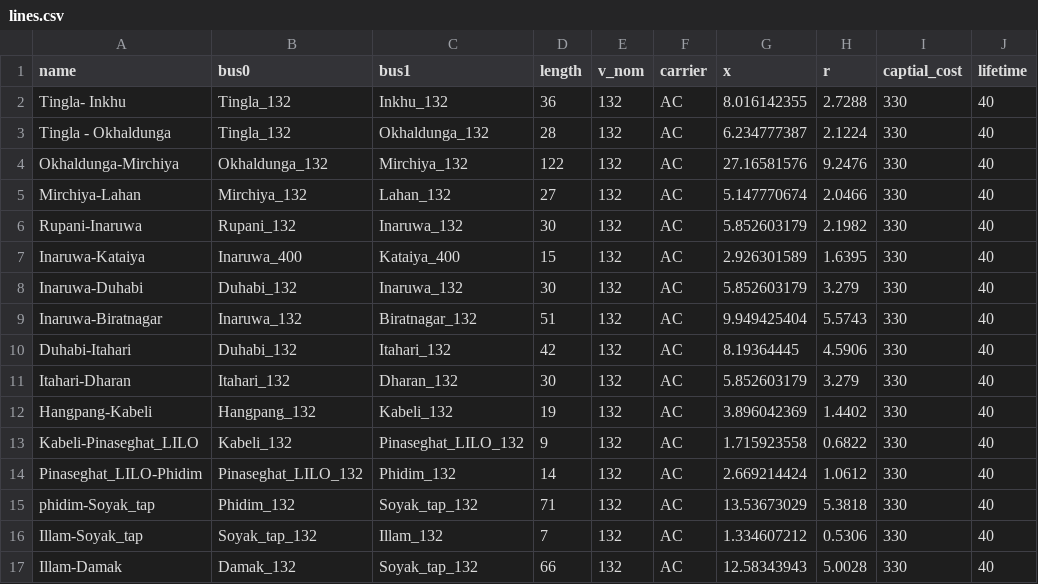
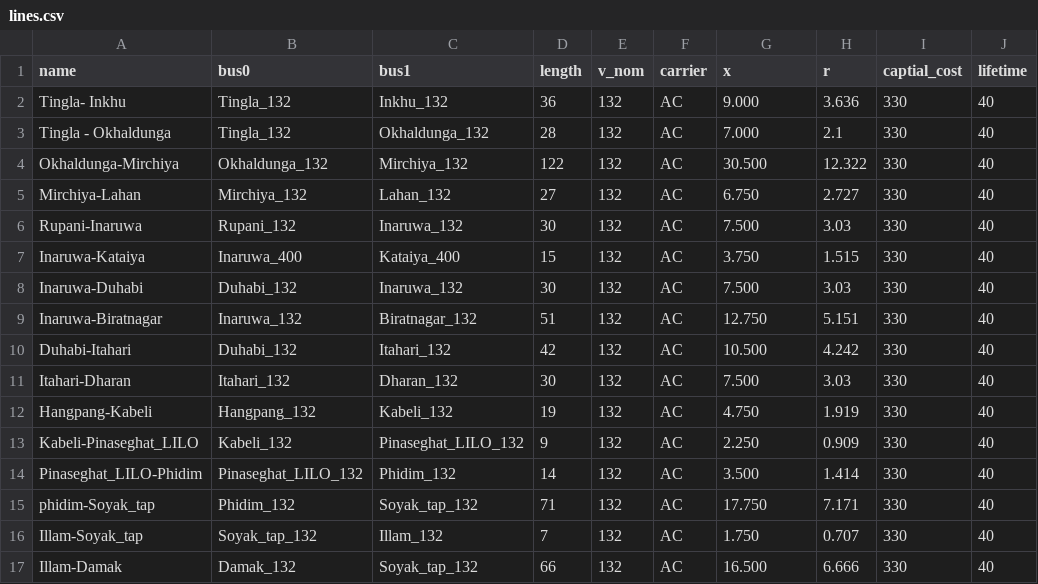
Before and after one commit to deependran7/grid_optimization, a CSV file: Data_Folder/Eastern_grid_data/dry_season_data/lines.csv, drawn as a sheet; only a part is shown; the diff covers the shown part only.

```diff
--- a/Data_Folder/Eastern_grid_data/dry_season_data/lines.csv
+++ b/Data_Folder/Eastern_grid_data/dry_season_data/lines.csv
@@ -1,17 +1,17 @@
 name,bus0,bus1,length,v_nom,carrier,x,r,captial_cost,lifetime
-Tingla- Inkhu,Tingla_132,Inkhu_132,36,132,AC,8.016142355,2.7288,330,40
-Tingla - Okhaldunga,Tingla_132,Okhaldunga_132,28,132,AC,6.234777387,2.1224,330,40
-Okhaldunga-Mirchiya,Okhaldunga_132,Mirchiya_132,122,132,AC,27.16581576,9.2476,330,40
-Mirchiya-Lahan,Mirchiya_132,Lahan_132,27,132,AC,5.147770674,2.0466,330,40
-Rupani-Inaruwa,Rupani_132,Inaruwa_132,30,132,AC,5.852603179,2.1982,330,40
-Inaruwa-Kataiya,Inaruwa_400,Kataiya_400,15,132,AC,2.926301589,1.6395,330,40
-Inaruwa-Duhabi,Duhabi_132,Inaruwa_132,30,132,AC,5.852603179,3.279,330,40
-Inaruwa-Biratnagar,Inaruwa_132,Biratnagar_132,51,132,AC,9.949425404,5.5743,330,40
-Duhabi-Itahari,Duhabi_132,Itahari_132,42,132,AC,8.19364445,4.5906,330,40
-Itahari-Dharan,Itahari_132,Dharan_132,30,132,AC,5.852603179,3.279,330,40
-Hangpang-Kabeli,Hangpang_132,Kabeli_132,19,132,AC,3.896042369,1.4402,330,40
-Kabeli-Pinaseghat_LILO,Kabeli_132,Pinaseghat_LILO_132,9,132,AC,1.715923558,0.6822,330,40
-Pinaseghat_LILO-Phidim,Pinaseghat_LILO_132,Phidim_132,14,132,AC,2.669214424,1.0612,330,40
-phidim-Soyak_tap,Phidim_132,Soyak_tap_132,71,132,AC,13.53673029,5.3818,330,40
-Illam-Soyak_tap,Soyak_tap_132,Illam_132,7,132,AC,1.334607212,0.5306,330,40
-Illam-Damak,Damak_132,Soyak_tap_132,66,132,AC,12.58343943,5.0028,330,40
+Tingla- Inkhu,Tingla_132,Inkhu_132,36,132,AC,9.000,3.636,330,40
+Tingla - Okhaldunga,Tingla_132,Okhaldunga_132,28,132,AC,7.000,2.1,330,40
+Okhaldunga-Mirchiya,Okhaldunga_132,Mirchiya_132,122,132,AC,30.500,12.322,330,40
+Mirchiya-Lahan,Mirchiya_132,Lahan_132,27,132,AC,6.750,2.727,330,40
+Rupani-Inaruwa,Rupani_132,Inaruwa_132,30,132,AC,7.500,3.03,330,40
+Inaruwa-Kataiya,Inaruwa_400,Kataiya_400,15,132,AC,3.750,1.515,330,40
+Inaruwa-Duhabi,Duhabi_132,Inaruwa_132,30,132,AC,7.500,3.03,330,40
+Inaruwa-Biratnagar,Inaruwa_132,Biratnagar_132,51,132,AC,12.750,5.151,330,40
+Duhabi-Itahari,Duhabi_132,Itahari_132,42,132,AC,10.500,4.242,330,40
+Itahari-Dharan,Itahari_132,Dharan_132,30,132,AC,7.500,3.03,330,40
+Hangpang-Kabeli,Hangpang_132,Kabeli_132,19,132,AC,4.750,1.919,330,40
+Kabeli-Pinaseghat_LILO,Kabeli_132,Pinaseghat_LILO_132,9,132,AC,2.250,0.909,330,40
+Pinaseghat_LILO-Phidim,Pinaseghat_LILO_132,Phidim_132,14,132,AC,3.500,1.414,330,40
+phidim-Soyak_tap,Phidim_132,Soyak_tap_132,71,132,AC,17.750,7.171,330,40
+Illam-Soyak_tap,Soyak_tap_132,Illam_132,7,132,AC,1.750,0.707,330,40
+Illam-Damak,Damak_132,Soyak_tap_132,66,132,AC,16.500,6.666,330,40
```
Also changed, not shown: 40 edited cells elsewhere in this file, Data_Folder/Eastern_grid_data/dry_season_data/generators.csv, Data_Folder/Eastern_grid_data/dry_season_data/transformers.csv, 6 other files.
